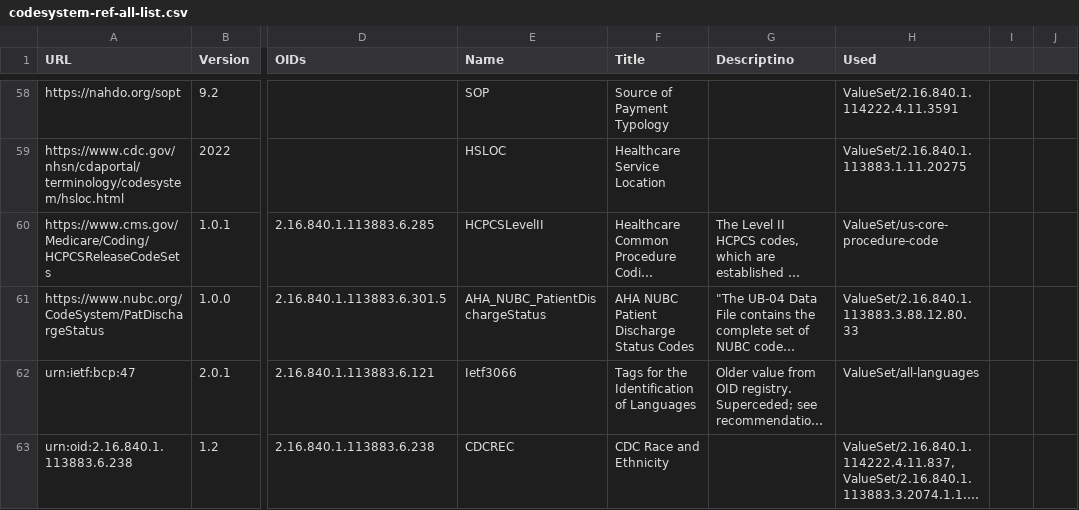
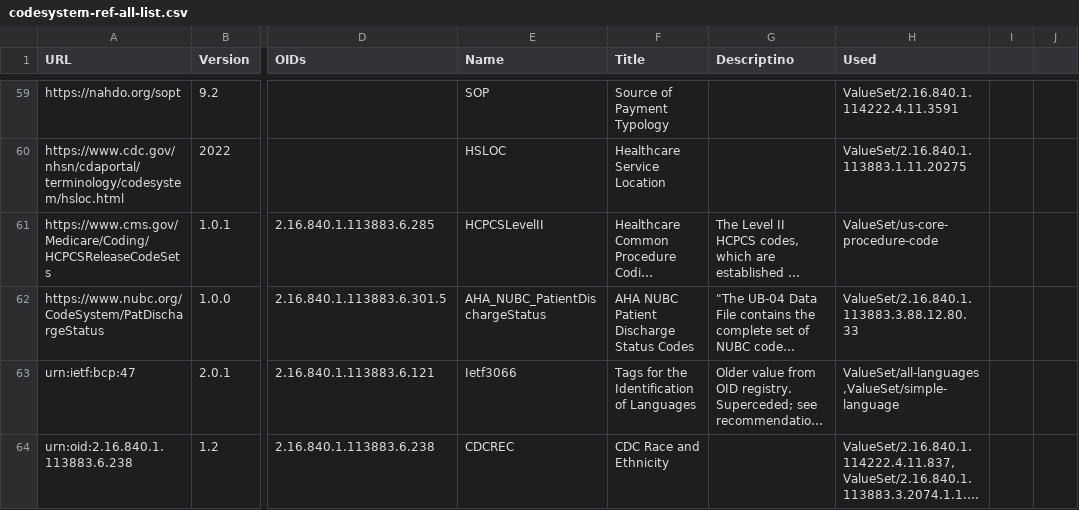
Before and after one commit to HL7/CDA-ccda, a CSV file: input/data/codesystem-ref-all-list.csv, drawn as a sheet; only a part is shown, gaps mark what is left out; long unchanged cells end in …; addresses are those after the commit; the diff covers the shown part only; the diff names each change by its address in the sheet, - before the commit and + after, or states it on an @@ line.

```diff
--- a/input/data/codesystem-ref-all-list.csv
+++ b/input/data/codesystem-ref-all-list.csv
-H63 (Used): ValueSet/all-languages
+H63 (Used): ValueSet/all-languages,ValueSet/simple-language
```
Also changed, not shown: 1 added row and 58 edited cells elsewhere in this file, input/data/uscdi-table.csv, input/data/valueset-ref-all-list.csv, 1 other file.
